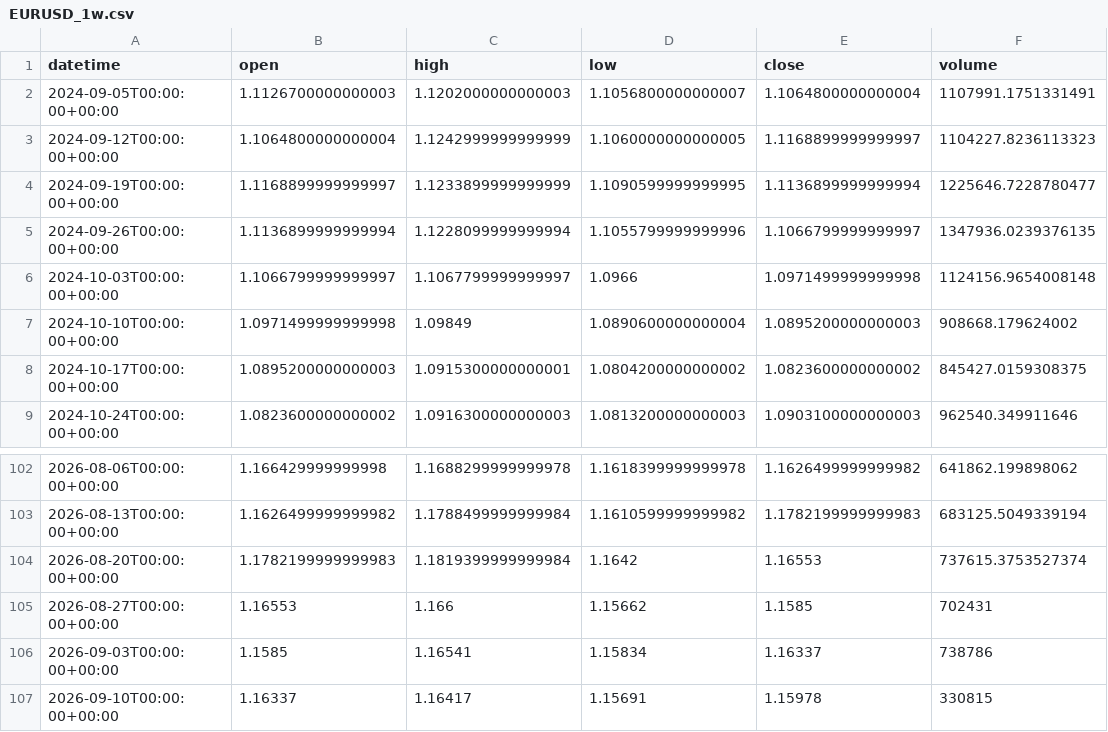
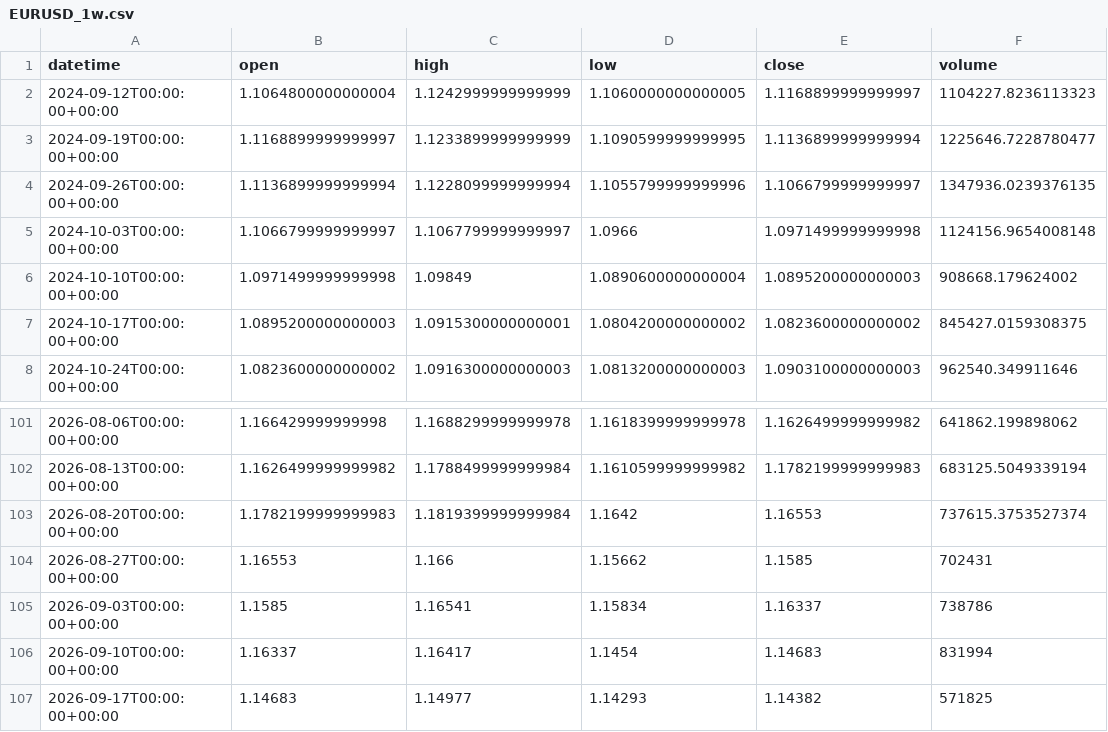
Before and after one commit to getdata-finance/eurusd-1w-ohlcv-forex-historical-data, a CSV file: EURUSD_1w.csv, drawn as a sheet; only a part is shown, gaps mark what is left out.

Commit message:
Update EURUSD 1w OHLCV sample

```diff
--- a/EURUSD_1w.csv
+++ b/EURUSD_1w.csv
@@ -1,3 +1,2 @@
 datetime,open,high,low,close,volume
-2024-09-05T00:00:00+00:00,1.1126700000000003,1.1202000000000003,1.1056800000000007,1.1064800000000004,1107991.1751331491
 2024-09-12T00:00:00+00:00,1.1064800000000004,1.1242999999999999,1.1060000000000005,1.1168899999999997,1104227.8236113323
@@ -106,2 +105,3 @@ datetime,open,high,low,close,volume
 2026-09-03T00:00:00+00:00,1.1585,1.16541,1.15834,1.16337,738786
-2026-09-10T00:00:00+00:00,1.16337,1.16417,1.15691,1.15978,330815
+2026-09-10T00:00:00+00:00,1.16337,1.16417,1.1454,1.14683,831994
+2026-09-17T00:00:00+00:00,1.14683,1.14977,1.14293,1.14382,571825
```
Also changed, not shown: 1 other file.
